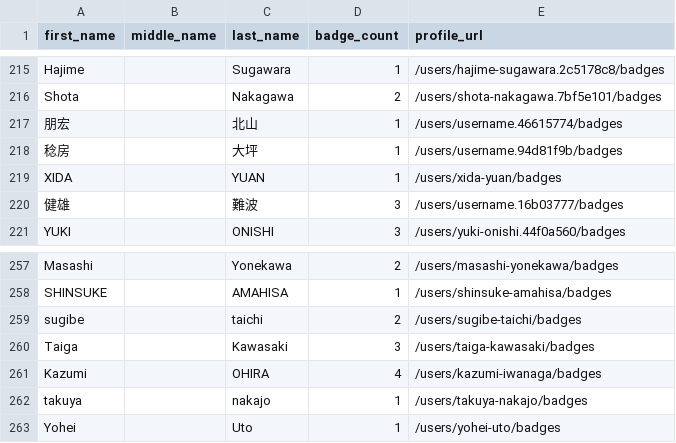
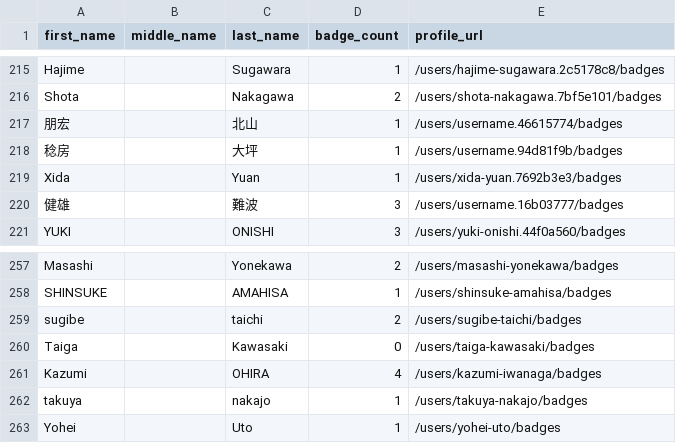
Before and after one commit to Joas707/github-certification-ranking-fork, a CSV file: datasource/github-certs-japan.csv, drawn as a sheet; only a part is shown, gaps mark what is left out.

```diff
--- a/datasource/github-certs-japan.csv
+++ b/datasource/github-certs-japan.csv
@@ -218,3 +218,3 @@ Shota,,Nakagawa,2,/users/shota-nakagawa.7bf5e101/badges
 稔房,,大坪,1,/users/username.94d81f9b/badges
-XIDA,,YUAN,1,/users/xida-yuan/badges
+Xida,,Yuan,1,/users/xida-yuan.7692b3e3/badges
 健雄,,難波,3,/users/username.16b03777/badges
@@ -259,3 +259,3 @@ SHINSUKE,,AMAHISA,1,/users/shinsuke-amahisa/badges
 sugibe,,taichi,2,/users/sugibe-taichi/badges
-Taiga,,Kawasaki,3,/users/taiga-kawasaki/badges
+Taiga,,Kawasaki,0,/users/taiga-kawasaki/badges
 Kazumi,,OHIRA,4,/users/kazumi-iwanaga/badges
```
Also changed, not shown: datasource/github-certs-argentina.csv, datasource/github-certs-brazil.csv, 39 other files.
